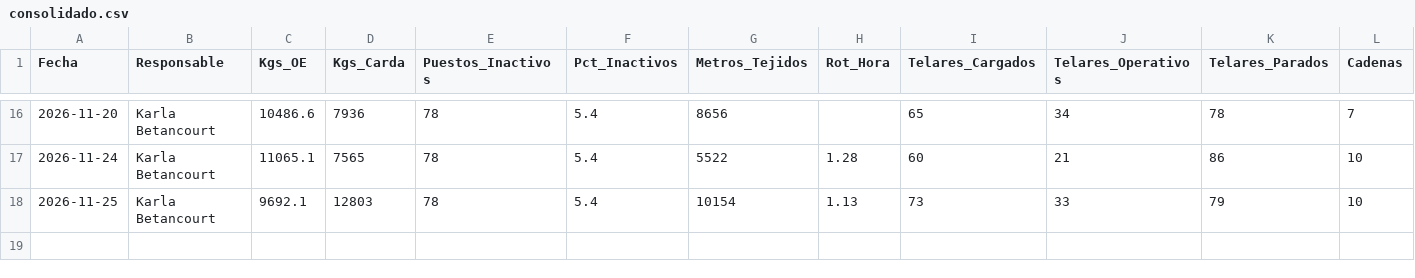
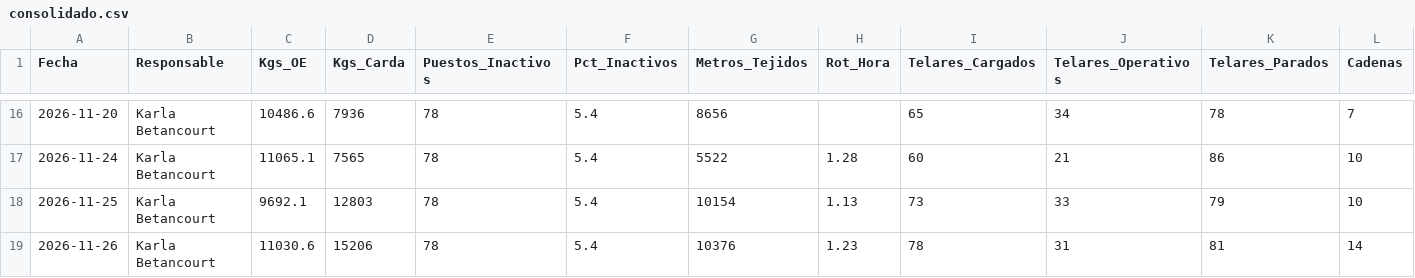
Before and after one commit to fherross3-ops/JTX-Reporte, a CSV file: reportes/consolidado.csv, drawn as a sheet; only a part is shown, gaps mark what is left out; rows hold the shown columns only; the diff names each change by its address in the sheet, - before the commit and + after, or states it on an @@ line.

Commit message:
Consolidado actualizado (2026-11-26)

```diff
--- a/reportes/consolidado.csv
+++ b/reportes/consolidado.csv
+row 19: 2026-11-26 | Karla Betancourt | 11030.6 | 15206 | 78 | 5.4 | 10376 | 1.23 | 78 | 31 | 81 | 14
```
